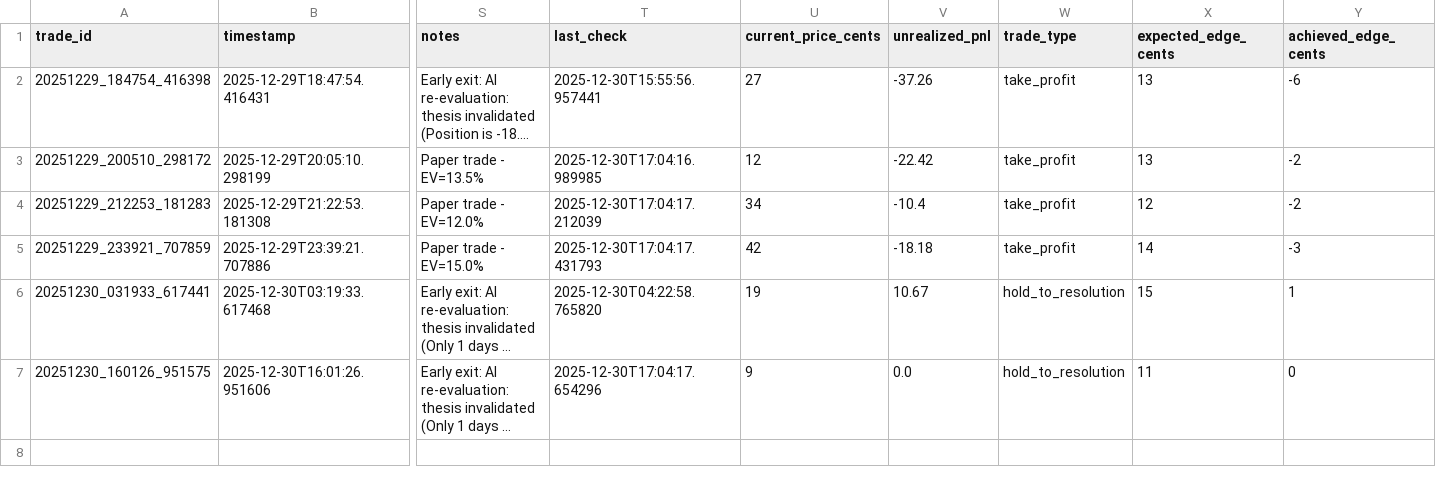
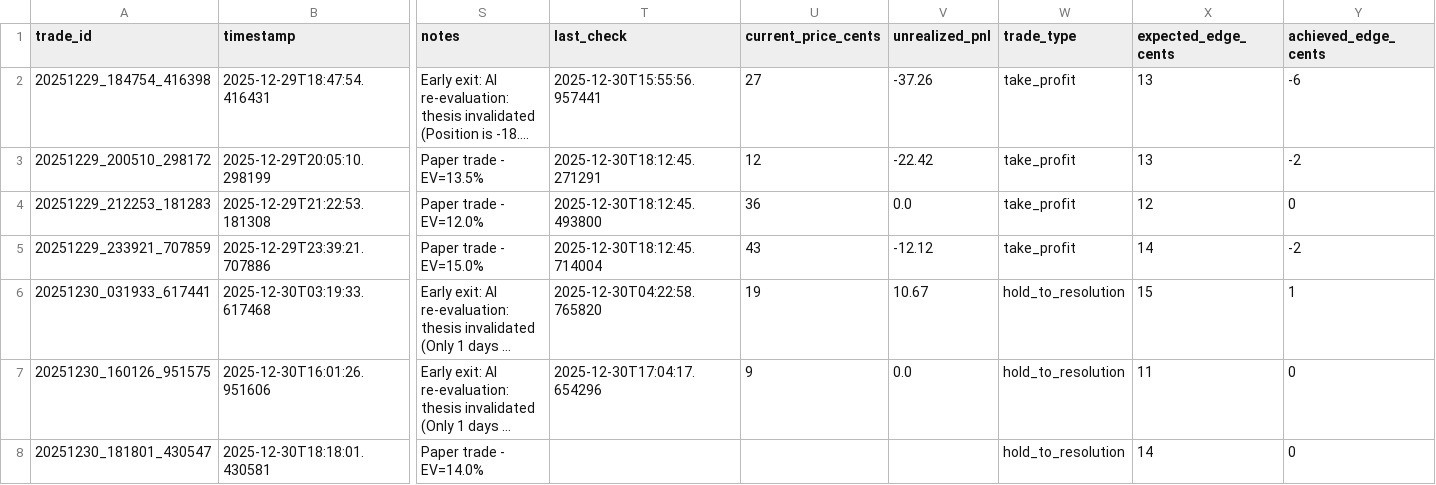
Before and after one commit to ChunTungZhuangLeo/moondev_follow, a CSV file: src/data/kalshiv2_paper_compare_1229/trades.csv, drawn as a sheet; only a part is shown, gaps mark what is left out; long unchanged cells end in …; rows hold the shown columns only; the diff names each change by its address in the sheet, - before the commit and + after, or states it on an @@ line.

```diff
--- a/src/data/kalshiv2_paper_compare_1229/trades.csv
+++ b/src/data/kalshiv2_paper_compare_1229/trades.csv
-T3 (last_check): 2025-12-30T17:04:16.989985
+T3 (last_check): 2025-12-30T18:12:45.271291
-T4 (last_check): 2025-12-30T17:04:17.212039
+T4 (last_check): 2025-12-30T18:12:45.493800
-U4 (current_price_cents): 34
+U4 (current_price_cents): 36
-V4 (unrealized_pnl): -10.4
+V4 (unrealized_pnl): 0.0
-Y4 (achieved_edge_cents): -2
+Y4 (achieved_edge_cents): 0
-T5 (last_check): 2025-12-30T17:04:17.431793
+T5 (last_check): 2025-12-30T18:12:45.714004
-U5 (current_price_cents): 42
+U5 (current_price_cents): 43
-V5 (unrealized_pnl): -18.18
+V5 (unrealized_pnl): -12.12
-Y5 (achieved_edge_cents): -3
+Y5 (achieved_edge_cents): -2
+row 8: 20251230_181801_430547 | 2025-12-30T18:18:01.430581 | Paper trade - EV=14.0% |  |  |  | hold_to_resolution | 14 | 0
```
Also changed, not shown: src/data/kalshiv2_paper_compare_1229/markets.csv, src/data/kalshiv2_paper_compare_1229/price_history.csv, 1 other file.
